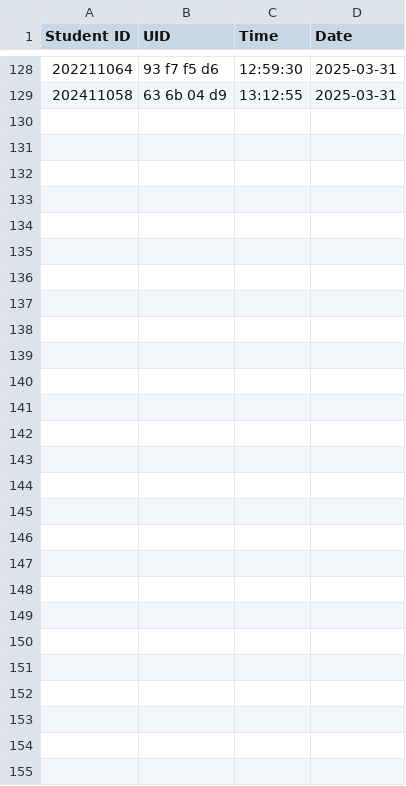
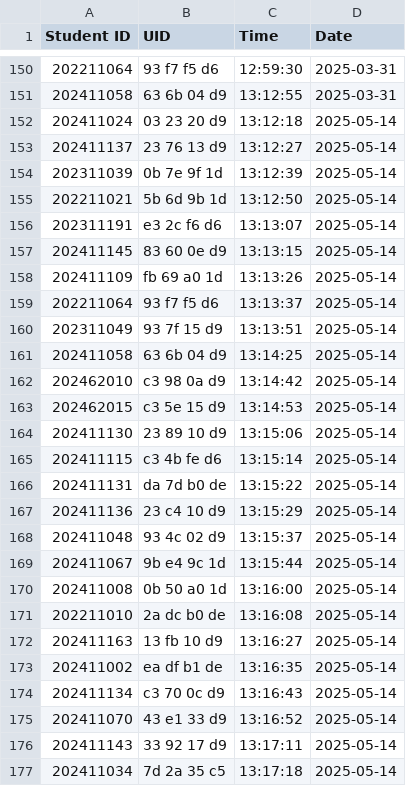
Before and after one commit to munjkim/rasberrypi_nfc, a CSV file: data/reading.csv, drawn as a sheet; only a part is shown, gaps mark what is left out; the diff covers the shown part only.

Commit message:
0514 reading update

```diff
--- a/data/reading.csv
+++ b/data/reading.csv
@@ -129 +151,27 @@ Student ID,UID,Time,Date
 202411058,63  6b  04  d9  ,13:12:55,2025-03-31
+202411024,03  23  20  d9  ,13:12:18,2025-05-14
+202411137,23  76  13  d9  ,13:12:27,2025-05-14
+202311039,0b  7e  9f  1d  ,13:12:39,2025-05-14
+202211021,5b  6d  9b  1d  ,13:12:50,2025-05-14
+202311191,e3  2c  f6  d6  ,13:13:07,2025-05-14
+202411145,83  60  0e  d9  ,13:13:15,2025-05-14
+202411109,fb  69  a0  1d  ,13:13:26,2025-05-14
+202211064,93  f7  f5  d6  ,13:13:37,2025-05-14
+202311049,93  7f  15  d9  ,13:13:51,2025-05-14
+202411058,63  6b  04  d9  ,13:14:25,2025-05-14
+202462010,c3  98  0a  d9  ,13:14:42,2025-05-14
+202462015,c3  5e  15  d9  ,13:14:53,2025-05-14
+202411130,23  89  10  d9  ,13:15:06,2025-05-14
+202411115,c3  4b  fe  d6  ,13:15:14,2025-05-14
+202411131,da  7d  b0  de  ,13:15:22,2025-05-14
+202411136,23  c4  10  d9  ,13:15:29,2025-05-14
+202411048,93  4c  02  d9  ,13:15:37,2025-05-14
+202411067,9b  e4  9c  1d  ,13:15:44,2025-05-14
+202411008,0b  50  a0  1d  ,13:16:00,2025-05-14
+202211010,2a  dc  b0  de  ,13:16:08,2025-05-14
+202411163,13  fb  10  d9  ,13:16:27,2025-05-14
+202411002,ea  df  b1  de  ,13:16:35,2025-05-14
+202411134,c3  70  0c  d9  ,13:16:43,2025-05-14
+202411070,43  e1  33  d9  ,13:16:52,2025-05-14
+202411143,33  92  17  d9  ,13:17:11,2025-05-14
+202411034,7d  2a  35  c5  ,13:17:18,2025-05-14
```
Also changed, not shown: 22 added rows elsewhere in this file, data/data.csv, 2 other files.
